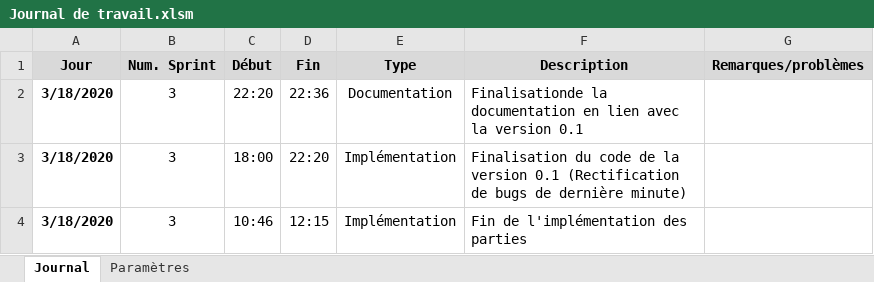
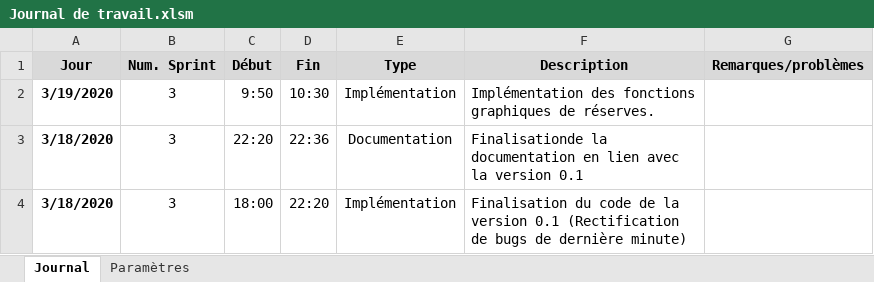
Before and after one commit to Neliott/BatailleNavale, an Excel workbook: documentation/Journal de travail.xlsm, sheet Journal, drawn as a sheet; only a part is shown; the shorter side is filled out with more unchanged rows; values as stored, in another font and other column widths than the file's, no borders; charts and pictures not drawn; the diff names each change by its address in the sheet, - before the commit and + after, or states it on an @@ line.

```diff
--- a/documentation/Journal de travail.xlsm (sheet Journal)
+++ b/documentation/Journal de travail.xlsm (sheet Journal)
+row 2: 3/19/2020 | 3 | 9:50 | 10:30 | Implémentation | Implémentation des fonctions graphiques de réserves.
```
Also changed, not shown: documentation/Références.xlsx, 1 other file.
